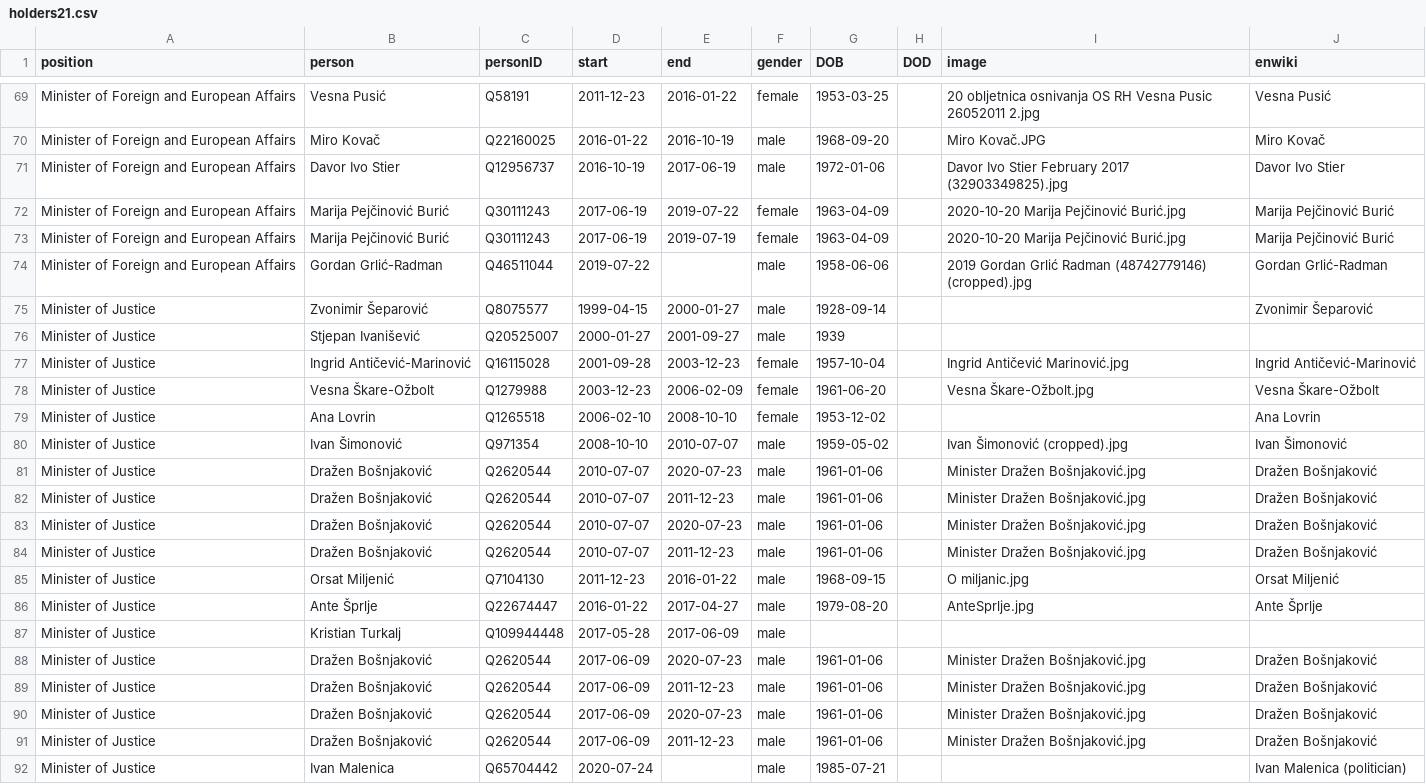
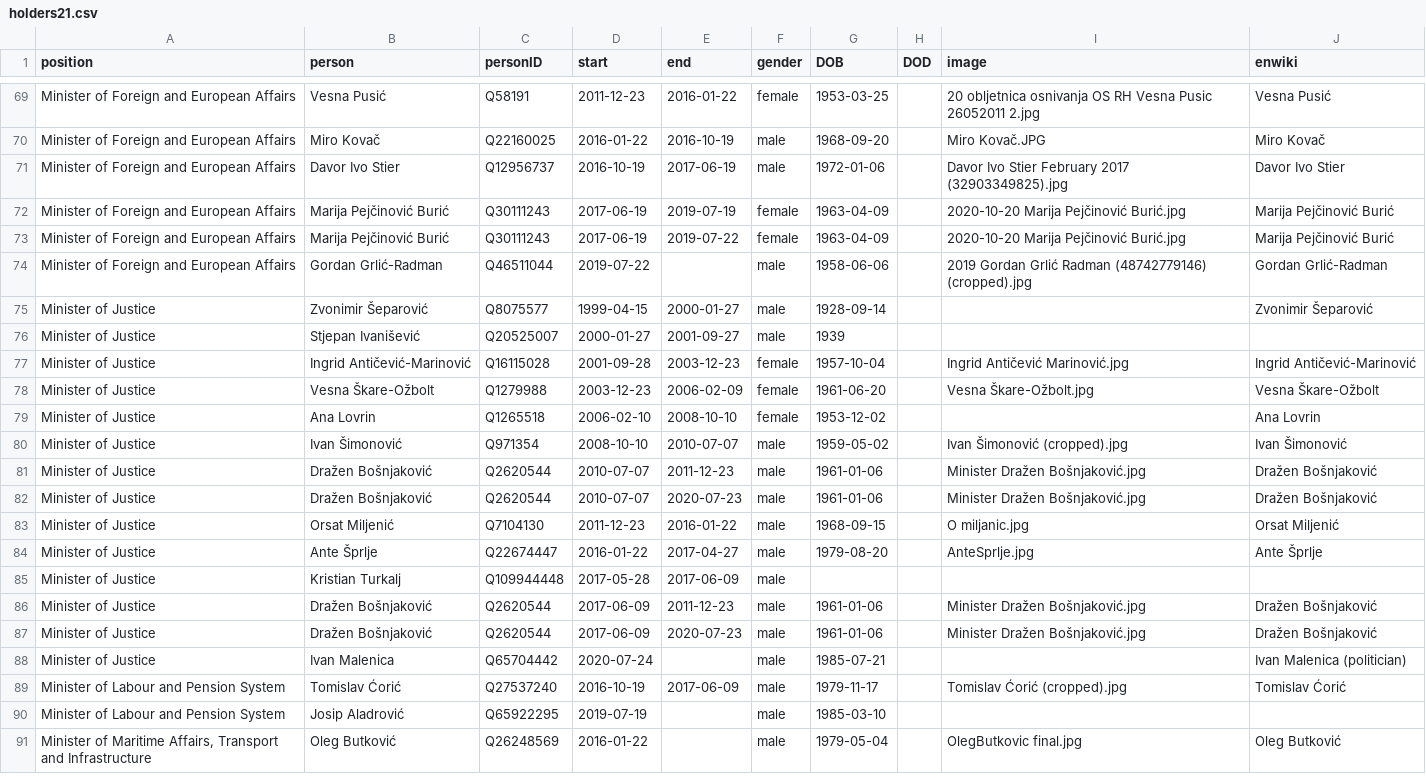
Before and after one commit to every-politician-scrapers/croatia-ministers, a CSV file: html/holders21.csv, drawn as a sheet; only a part is shown, gaps mark what is left out; the shorter side is filled out with more unchanged rows.

```diff
--- a/html/holders21.csv
+++ b/html/holders21.csv
@@ -71,4 +71,4 @@ Minister of Foreign and European Affairs,Miro Kovač,Q22160025,2016-01-22,2016-1
 Minister of Foreign and European Affairs,Davor Ivo Stier,Q12956737,2016-10-19,2017-06-19,male,1972-01-06,,Davor Ivo Stier February 2017 (32903349825).jpg,Davor Ivo Stier
+Minister of Foreign and European Affairs,Marija Pejčinović Burić,Q30111243,2017-06-19,2019-07-19,female,1963-04-09,,2020-10-20 Marija Pejčinović Burić.jpg,Marija Pejčinović Burić
 Minister of Foreign and European Affairs,Marija Pejčinović Burić,Q30111243,2017-06-19,2019-07-22,female,1963-04-09,,2020-10-20 Marija Pejčinović Burić.jpg,Marija Pejčinović Burić
-Minister of Foreign and European Affairs,Marija Pejčinović Burić,Q30111243,2017-06-19,2019-07-19,female,1963-04-09,,2020-10-20 Marija Pejčinović Burić.jpg,Marija Pejčinović Burić
 Minister of Foreign and European Affairs,Gordan Grlić-Radman,Q46511044,2019-07-22,,male,1958-06-06,,2019 Gordan Grlić Radman (48742779146) (cropped).jpg,Gordan Grlić-Radman
@@ -80,6 +80,4 @@ Minister of Justice,Ana Lovrin,Q1265518,2006-02-10,2008-10-10,female,1953-12-02,
 Minister of Justice,Ivan Šimonović,Q971354,2008-10-10,2010-07-07,male,1959-05-02,,Ivan Šimonović (cropped).jpg,Ivan Šimonović
-Minister of Justice,Dražen Bošnjaković,Q2620544,2010-07-07,2020-07-23,male,1961-01-06,,Minister Dražen Bošnjaković.jpg,Dražen Bošnjaković
 Minister of Justice,Dražen Bošnjaković,Q2620544,2010-07-07,2011-12-23,male,1961-01-06,,Minister Dražen Bošnjaković.jpg,Dražen Bošnjaković
 Minister of Justice,Dražen Bošnjaković,Q2620544,2010-07-07,2020-07-23,male,1961-01-06,,Minister Dražen Bošnjaković.jpg,Dražen Bošnjaković
-Minister of Justice,Dražen Bošnjaković,Q2620544,2010-07-07,2011-12-23,male,1961-01-06,,Minister Dražen Bošnjaković.jpg,Dražen Bošnjaković
 Minister of Justice,Orsat Miljenić,Q7104130,2011-12-23,2016-01-22,male,1968-09-15,,O miljanic.jpg,Orsat Miljenić
@@ -87,6 +85,4 @@ Minister of Justice,Ante Šprlje,Q22674447,2016-01-22,2017-04-27,male,1979-08-20
 Minister of Justice,Kristian Turkalj,Q109944448,2017-05-28,2017-06-09,male,,,,
-Minister of Justice,Dražen Bošnjaković,Q2620544,2017-06-09,2020-07-23,male,1961-01-06,,Minister Dražen Bošnjaković.jpg,Dražen Bošnjaković
 Minister of Justice,Dražen Bošnjaković,Q2620544,2017-06-09,2011-12-23,male,1961-01-06,,Minister Dražen Bošnjaković.jpg,Dražen Bošnjaković
 Minister of Justice,Dražen Bošnjaković,Q2620544,2017-06-09,2020-07-23,male,1961-01-06,,Minister Dražen Bošnjaković.jpg,Dražen Bošnjaković
-Minister of Justice,Dražen Bošnjaković,Q2620544,2017-06-09,2011-12-23,male,1961-01-06,,Minister Dražen Bošnjaković.jpg,Dražen Bošnjaković
 Minister of Justice,Ivan Malenica,Q65704442,2020-07-24,,male,1985-07-21,,,Ivan Malenica (politician)
```
Also changed, not shown: html/legislators.csv.
